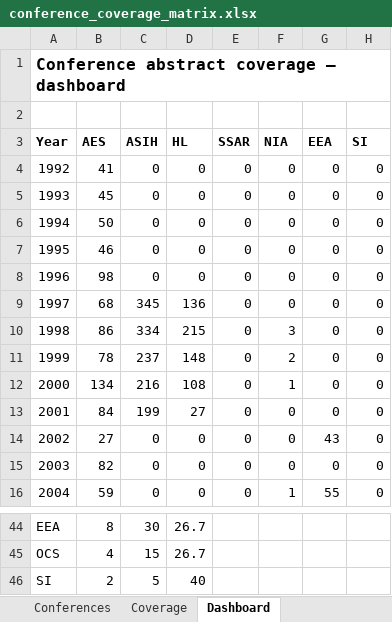
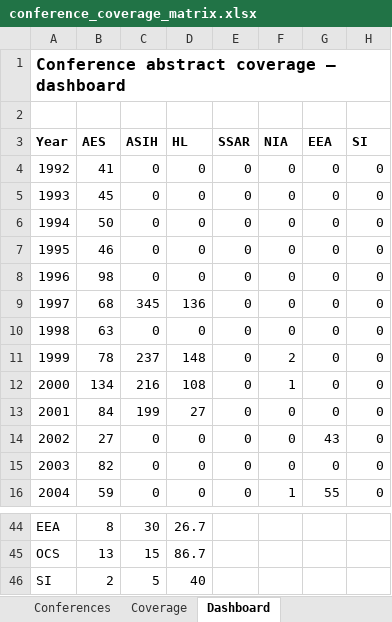
Before and after one commit to SimonDedman/elasmo_analyses, an Excel workbook: database/conference_coverage_matrix.xlsx, sheet Dashboard, drawn as a sheet; only a part is shown, gaps mark what is left out; values as stored, in another font and other column widths than the file's, no borders; charts and pictures not drawn; the diff covers the shown part only; the diff names each change by its address in the sheet, - before the commit and + after, or states it on an @@ line.

```diff
--- a/database/conference_coverage_matrix.xlsx (sheet Dashboard)
+++ b/database/conference_coverage_matrix.xlsx (sheet Dashboard)
-B10 (AES): 86
+B10 (AES): 63
-C10 (ASIH): 334
+C10 (ASIH): 0
-D10 (HL): 215
+D10 (HL): 0
-F10 (NIA): 3
+F10 (NIA): 0
-B45 (AES): 4
+B45 (AES): 13
-D45 (HL): 26.7
+D45 (HL): 86.7
```
Also changed, not shown: 64 edited cells elsewhere in this sheet, sheet Coverage, outputs/conference_coverage_matrix.xlsx.
